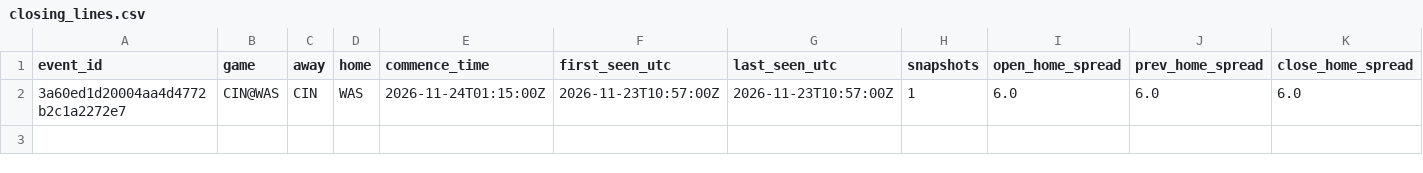
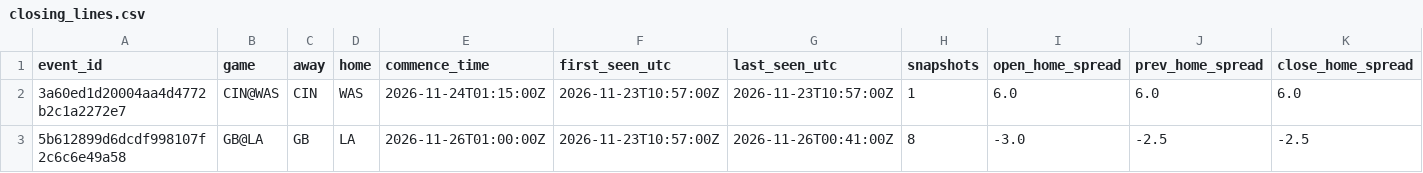
Before and after one commit to jobro329/nfl-line-feed, a CSV file: data/nfl/odds/latest/closing_lines.csv, drawn as a sheet; only a part is shown; rows hold the shown columns only; the diff names each change by its address in the sheet, - before the commit and + after, or states it on an @@ line.

```diff
--- a/data/nfl/odds/latest/closing_lines.csv
+++ b/data/nfl/odds/latest/closing_lines.csv
+row 3: 5b612899d6dcdf998107f2c6c6e49a58 | GB@LA | GB | LA | 2026-11-26T01:00:00Z | 2026-11-23T10:57:00Z | 2026-11-26T00:41:00Z | 8 | -3.0 | -2.5 | -2.5
```
Also changed, not shown: data/nfl/odds/latest/line_movement.csv, 3 other files.
